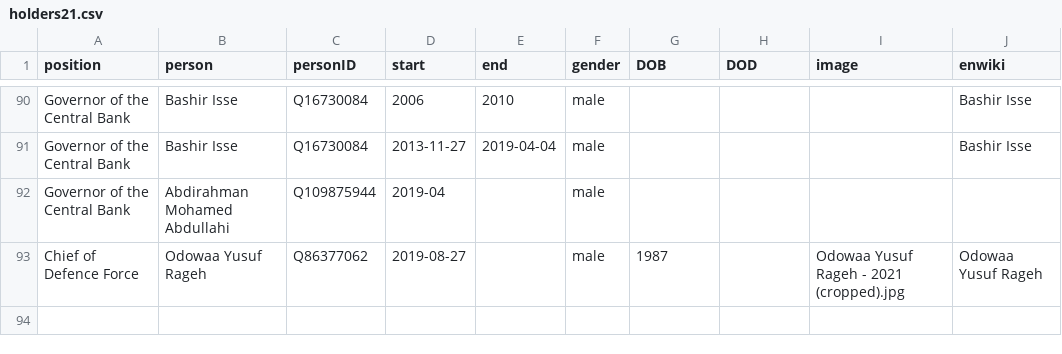
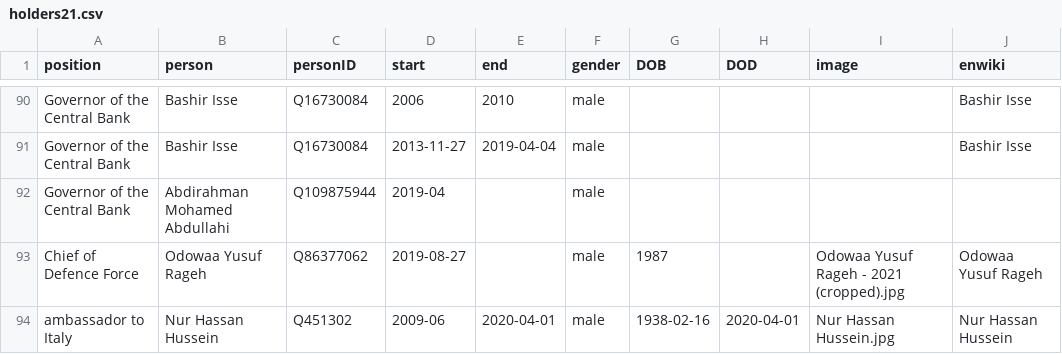
Before and after one commit to every-politician-scrapers/somalia-cabinet, a CSV file: html/holders21.csv, drawn as a sheet; only a part is shown, gaps mark what is left out; the diff names each change by its address in the sheet, - before the commit and + after, or states it on an @@ line.

Commit message:
PCB update

```diff
--- a/html/holders21.csv
+++ b/html/holders21.csv
+row 94: ambassador to Italy | Nur Hassan Hussein | Q451302 | 2009-06 | 2020-04-01 | male | 1938-02-16 | 2020-04-01 | Nur Hassan Hussein.jpg | Nur Hassan Hussein
```
